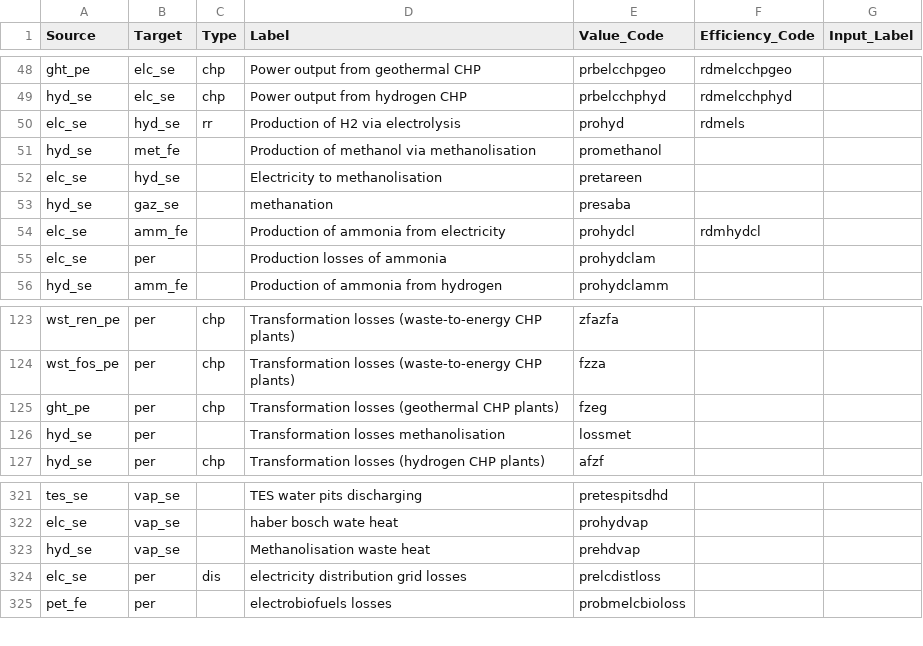
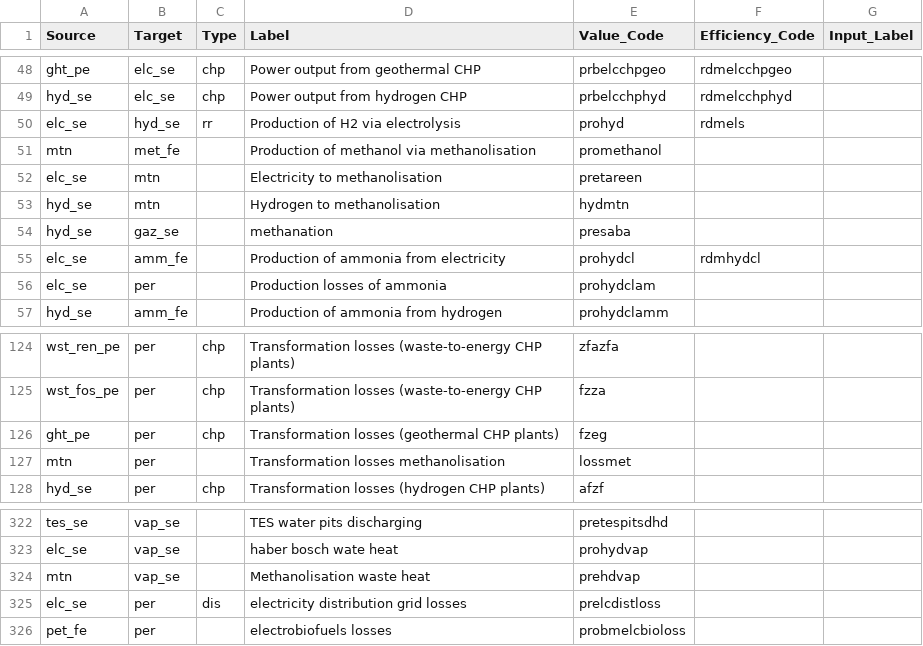
Before and after one commit to Julien2000info/Climact-Pypsa2HTML, a CSV file: src/pypsa2html/data/processes_energy.csv, drawn as a sheet; only a part is shown, gaps mark what is left out.

```diff
--- a/src/pypsa2html/data/processes_energy.csv
+++ b/src/pypsa2html/data/processes_energy.csv
@@ -50,4 +50,5 @@ hyd_se,elc_se,chp,Power output from hydrogen CHP,prbelcchphyd,rdmelcchphyd,
 elc_se,hyd_se,rr,Production of H2 via electrolysis,prohyd,rdmels,
-hyd_se,met_fe,,Production of methanol via methanolisation,promethanol,,
-elc_se,hyd_se,,Electricity to methanolisation,pretareen,,
+mtn,met_fe,,Production of methanol via methanolisation,promethanol,,
+elc_se,mtn,,Electricity to methanolisation,pretareen,,
+hyd_se,mtn,,Hydrogen to methanolisation,hydmtn,,
 hyd_se,gaz_se,,methanation,presaba,,
@@ -125,3 +126,3 @@ wst_fos_pe,per,chp,Transformation losses (waste-to-energy CHP plants),fzza,,
 ght_pe,per,chp,Transformation losses (geothermal CHP plants),fzeg,,
-hyd_se,per,,Transformation losses methanolisation,lossmet,,
+mtn,per,,Transformation losses methanolisation,lossmet,,
 hyd_se,per,chp,Transformation losses (hydrogen CHP plants),afzf,,
@@ -322,3 +323,3 @@ tes_se,vap_se,,TES water pits discharging,pretespitsdhd,,
 elc_se,vap_se,,haber bosch wate heat,prohydvap,,
-hyd_se,vap_se,,Methanolisation waste heat,prehdvap,,
+mtn,vap_se,,Methanolisation waste heat,prehdvap,,
 elc_se,per,dis,electricity distribution grid losses,prelcdistloss,,
```
Also changed, not shown: 3 other files.
